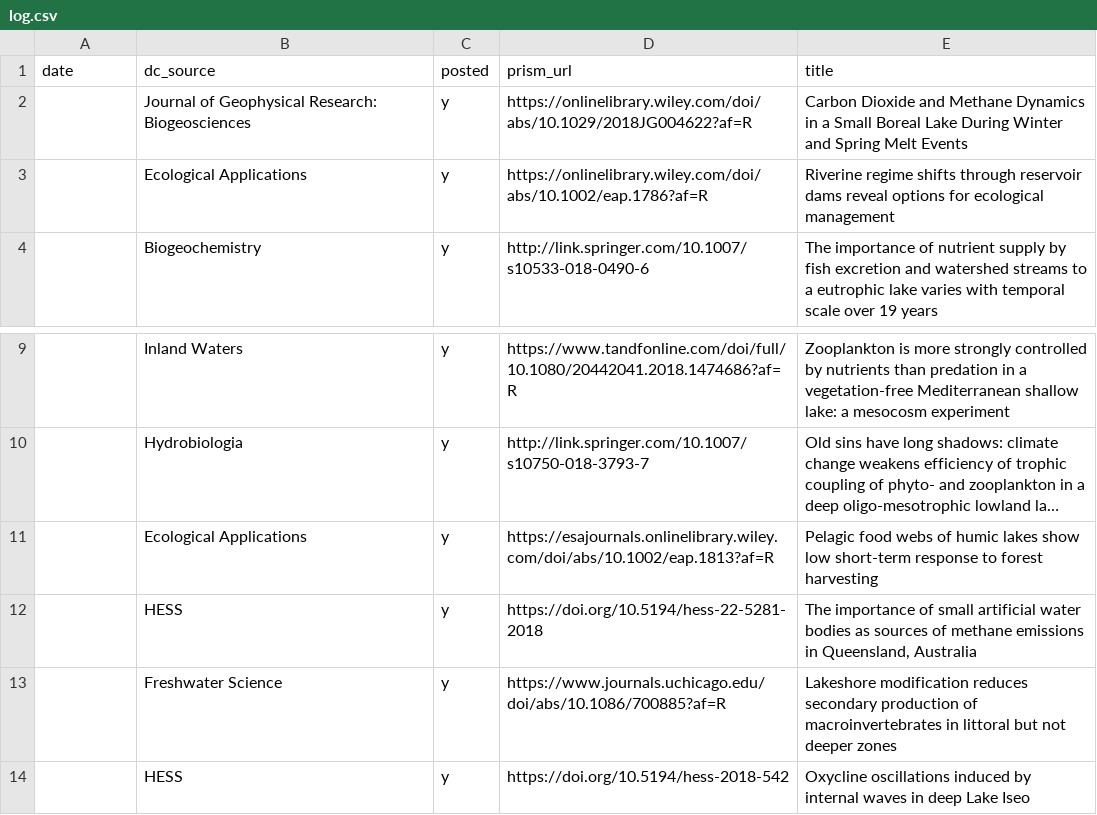
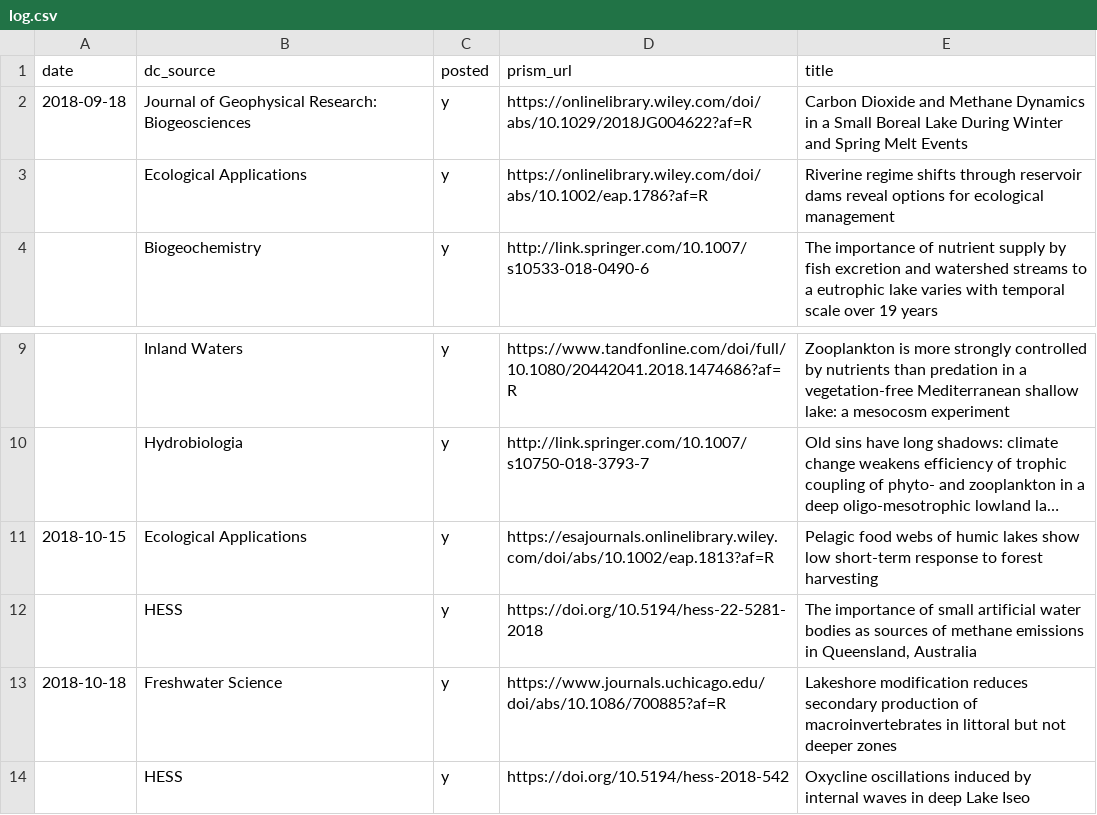
Before and after one commit to feedpapers/limnopapers, a CSV file: log.csv, drawn as a sheet; only a part is shown, gaps mark what is left out; long unchanged cells end in …; the diff names each change by its address in the sheet, - before the commit and + after, or states it on an @@ line.

Commit message:
fill-in some missing tweet dates

```diff
--- a/log.csv
+++ b/log.csv
-A2 (date): (empty)
+A2 (date): 2018-09-18
-A11 (date): (empty)
+A11 (date): 2018-10-15
-A13 (date): (empty)
+A13 (date): 2018-10-18
```
Also changed, not shown: 1 other file.
